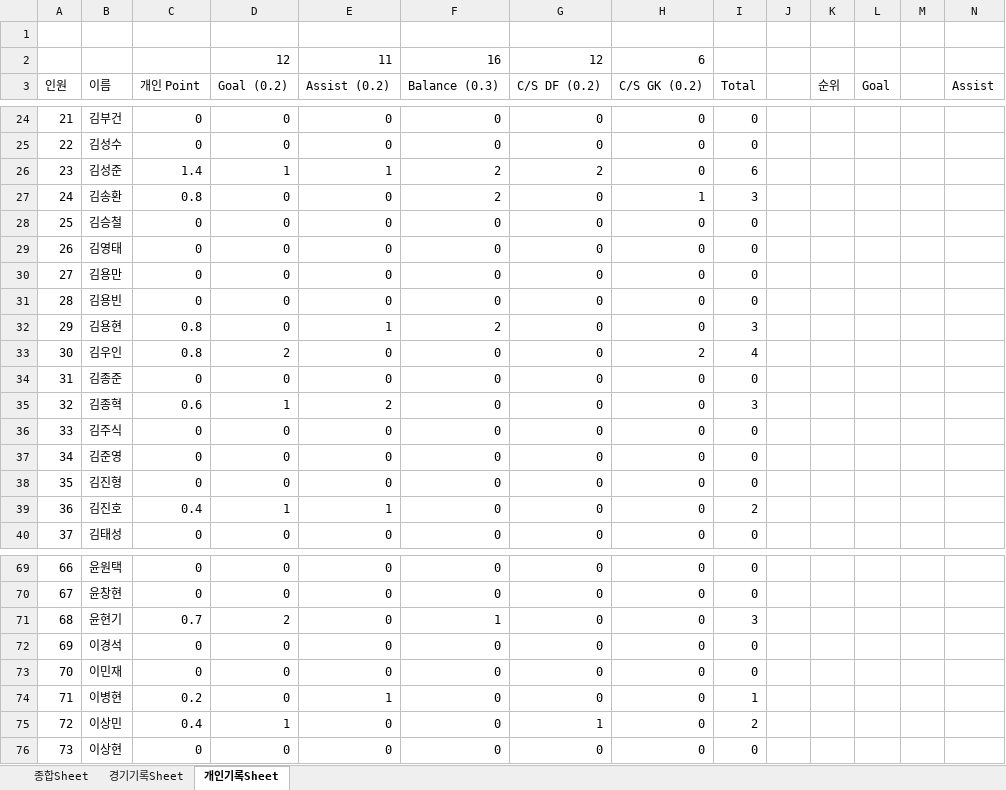
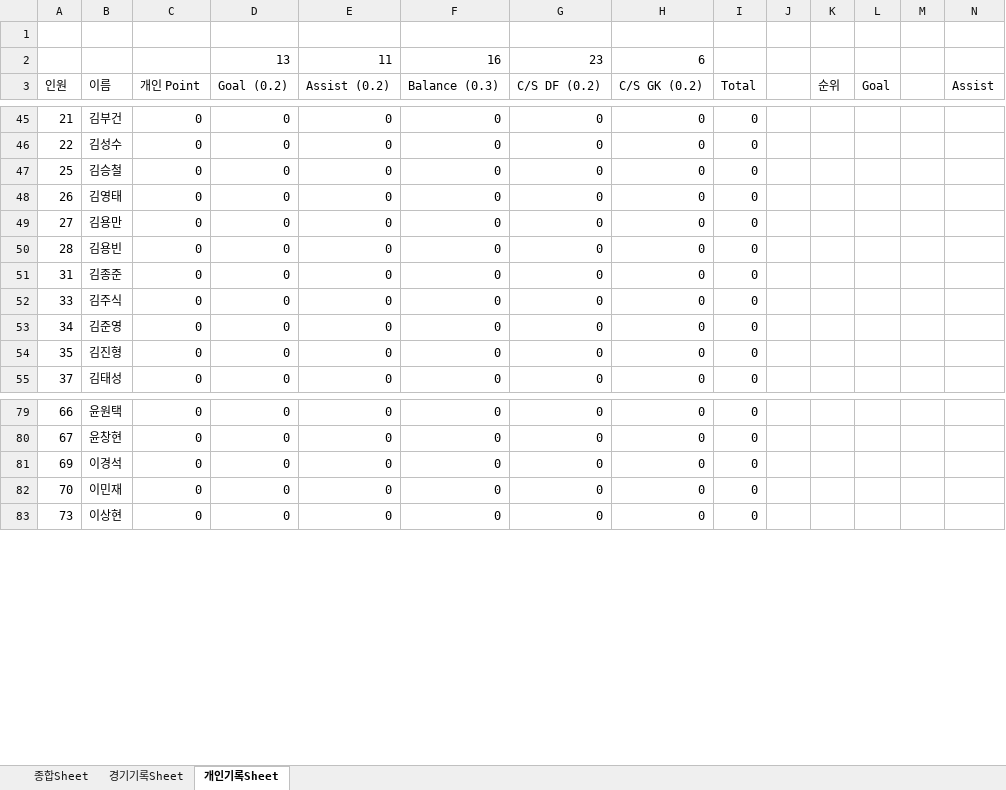
Before and after one commit to winclead/FCKCC, an Excel workbook: 김청축_2026_출석부.xlsx, sheet 개인기록Sheet, drawn as a sheet; only a part is shown, gaps mark what is left out; values as stored, in another font and other column widths than the file's, no cell formats; conditional formats not drawn; removed rows and columns are numbered as before the commit, all else as after; rows hold the shown columns only; the diff covers the shown part only; the diff names each change by its address in the sheet, - before the commit and + after, or states it on an @@ line.

```diff
--- a/김청축_2026_출석부.xlsx (sheet 개인기록Sheet)
+++ b/김청축_2026_출석부.xlsx (sheet 개인기록Sheet)
-D2 (Goal (0.2)): 12
+D2 (Goal (0.2)): 13
-G2 (C/S DF (0.2)): 12
+G2 (C/S DF (0.2)): 23
-row 26: 23 | 김성준 | 1.4 | 1 | 1 | 2 | 2 | 0 | 6
-row 27: 24 | 김송환 | 0.8 | 0 | 0 | 2 | 0 | 1 | 3
-row 32: 29 | 김용현 | 0.8 | 0 | 1 | 2 | 0 | 0 | 3
-row 33: 30 | 김우인 | 0.8 | 2 | 0 | 0 | 0 | 2 | 4
@@ row 35 moved to row 14: 32 @@
@@ row 39 moved to row 20: 36 @@
-row 71: 68 | 윤현기 | 0.7 | 2 | 0 | 1 | 0 | 0 | 3
@@ row 74 moved to row 26: 71 @@
@@ row 75 moved to row 23: 72 @@
```
Also changed, not shown: 11 added rows, 6 removed rows, 9 moved rows and 84 edited cells elsewhere in this sheet, sheet 종합Sheet, sheet 경기기록Sheet, cell formats, formulas that keep their value.
